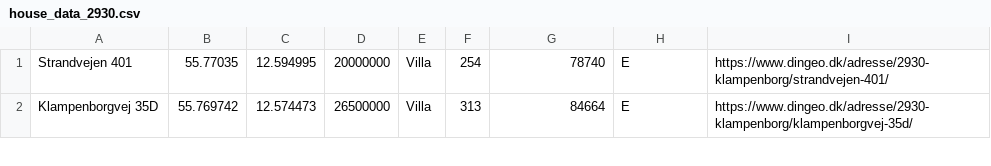
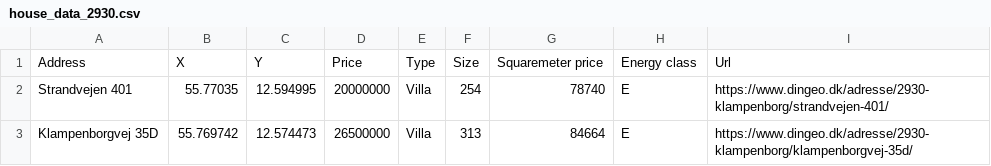
Before and after one commit to OwaisAD/PyHousr, a CSV file: data/house_data/house_data_2930.csv, drawn as a sheet; only a part is shown; the diff names each change by its address in the sheet, - before the commit and + after, or states it on an @@ line.

Commit message:
fix

```diff
--- a/data/house_data/house_data_2930.csv
+++ b/data/house_data/house_data_2930.csv
+row 1: Address | X | Y | Price | Type | Size | Squaremeter price | Energy class | Url
```
